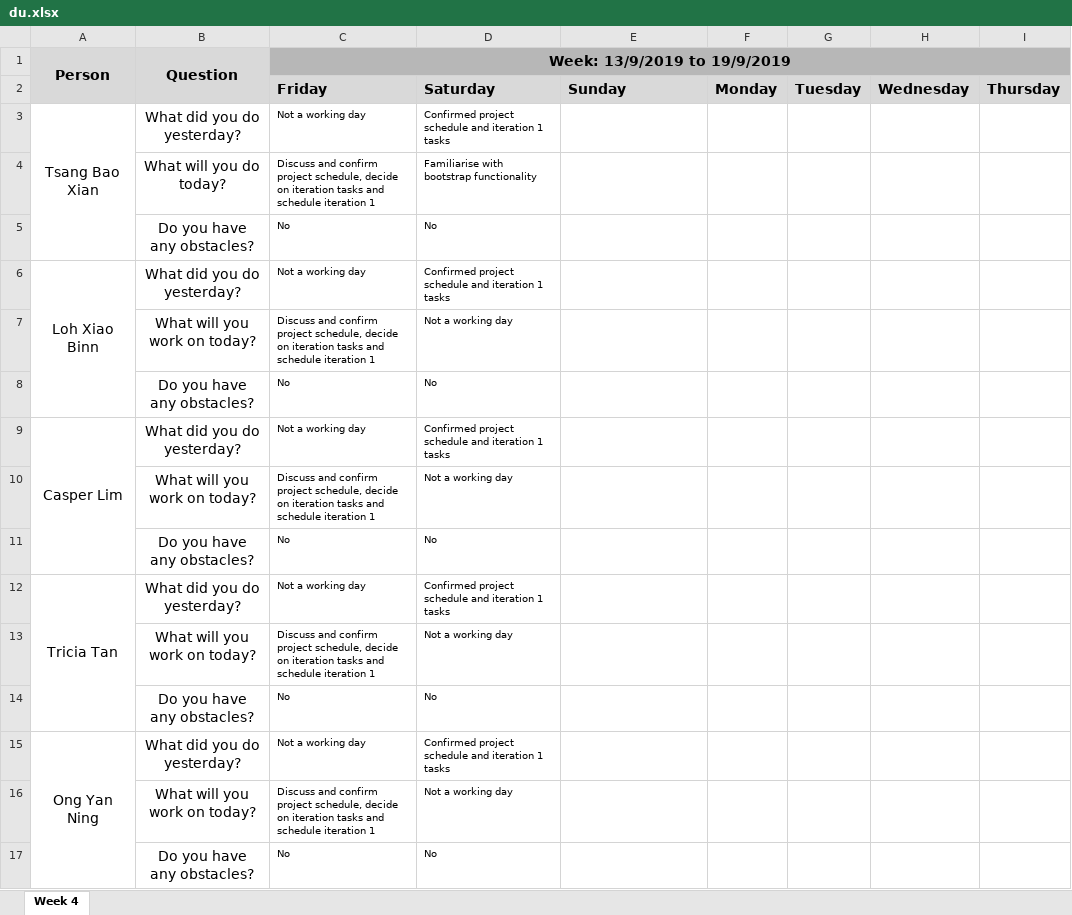
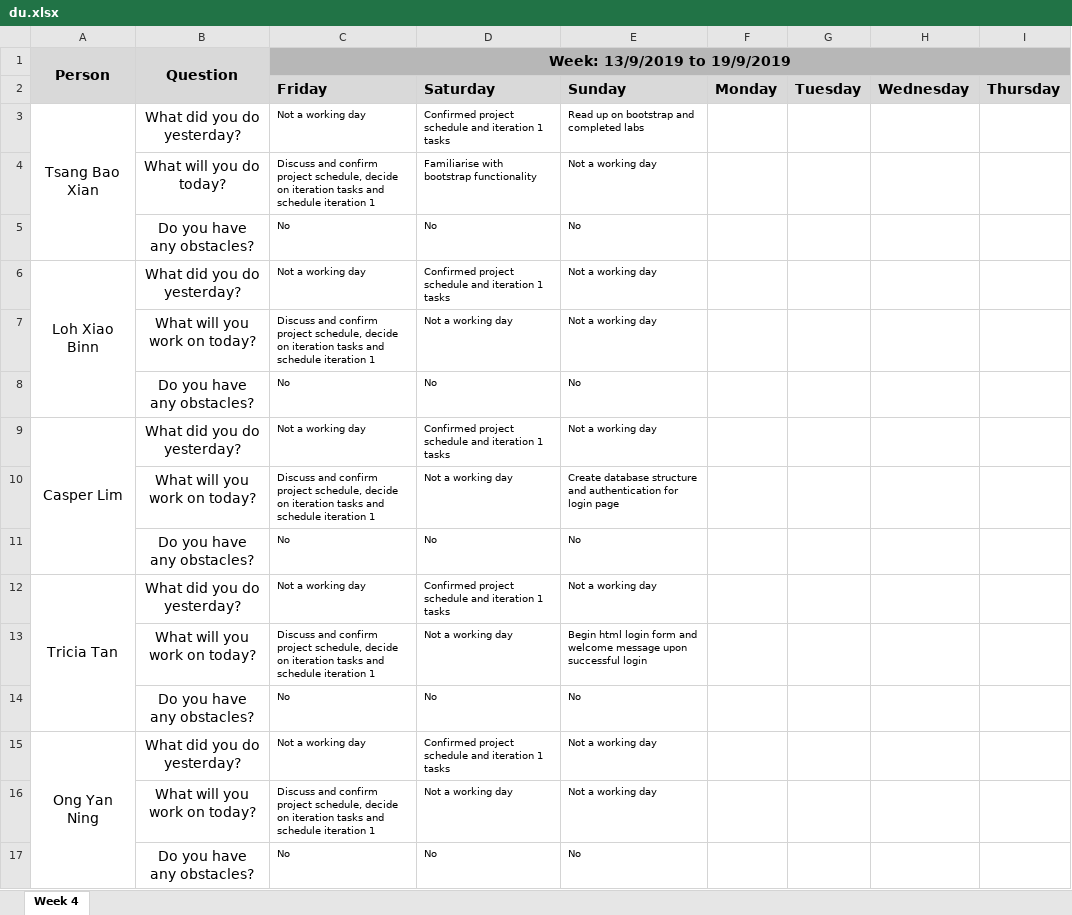
Before and after one commit to xbloh/Online-Course-Bidding-System-, an Excel workbook: metrics/du.xlsx, sheet Week 4, drawn as a sheet; values as stored, in another font and other column widths than the file's, no borders; the diff names each change by its address in the sheet, - before the commit and + after, or states it on an @@ line.

Commit message:
Daily update
on du.xlsx

```diff
--- a/metrics/du.xlsx (sheet Week 4)
+++ b/metrics/du.xlsx (sheet Week 4)
-E3: (empty)
+E3: Read up on bootstrap and completed labs
-E4: (empty)
+E4: Not a working day
-E5: (empty)
+E5: No
-E6:E7: (empty)
+E6:E7: Not a working day
-E8: (empty)
+E8: No
-E9: (empty)
+E9: Not a working day
-E10: (empty)
+E10: Create database structure and authentication for login page
-E11: (empty)
+E11: No
-E12: (empty)
+E12: Not a working day
-E13: (empty)
+E13: Begin html login form and welcome message upon successful login
-E14: (empty)
+E14: No
-E15:E16: (empty)
+E15:E16: Not a working day
-E17: (empty)
+E17: No
```
